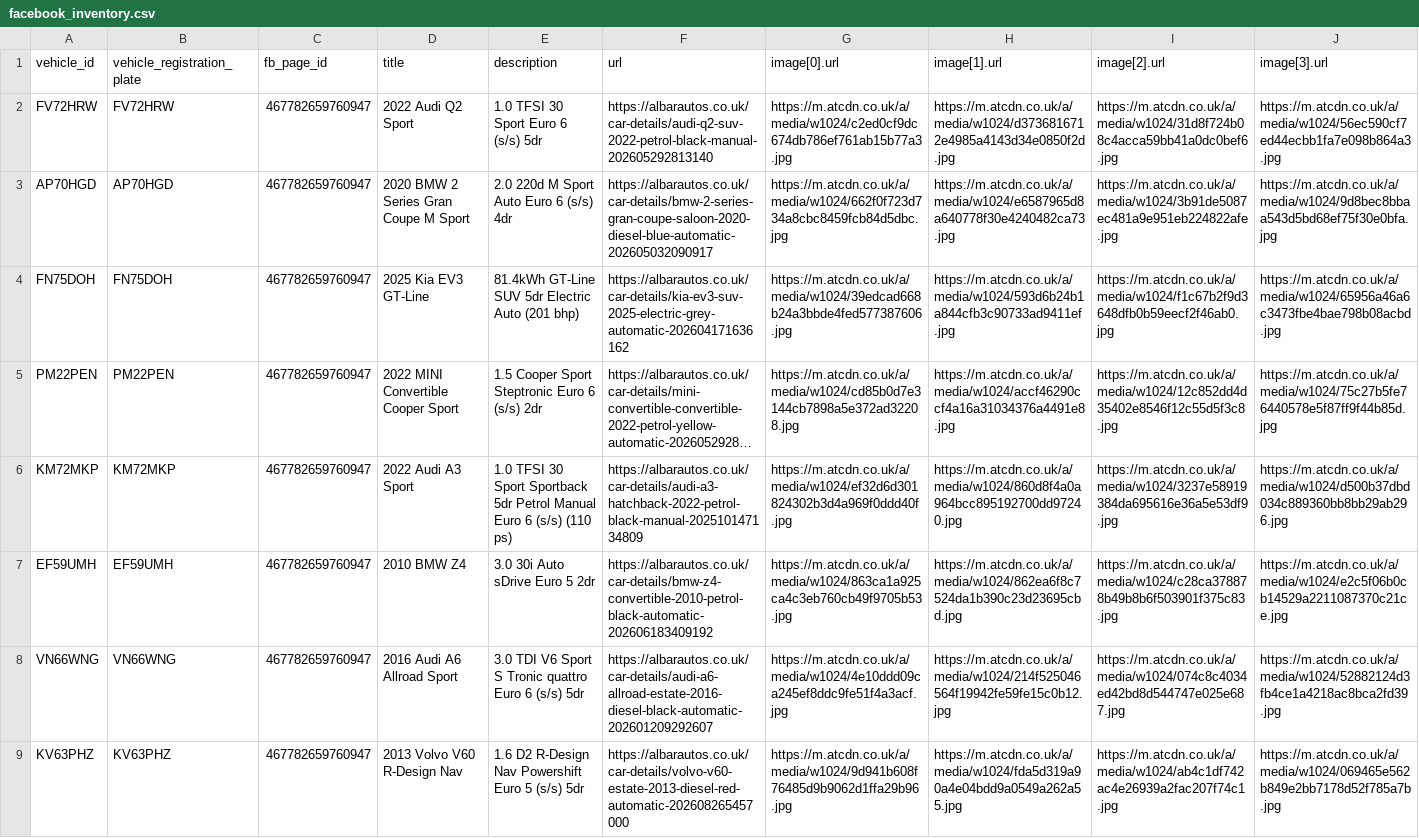
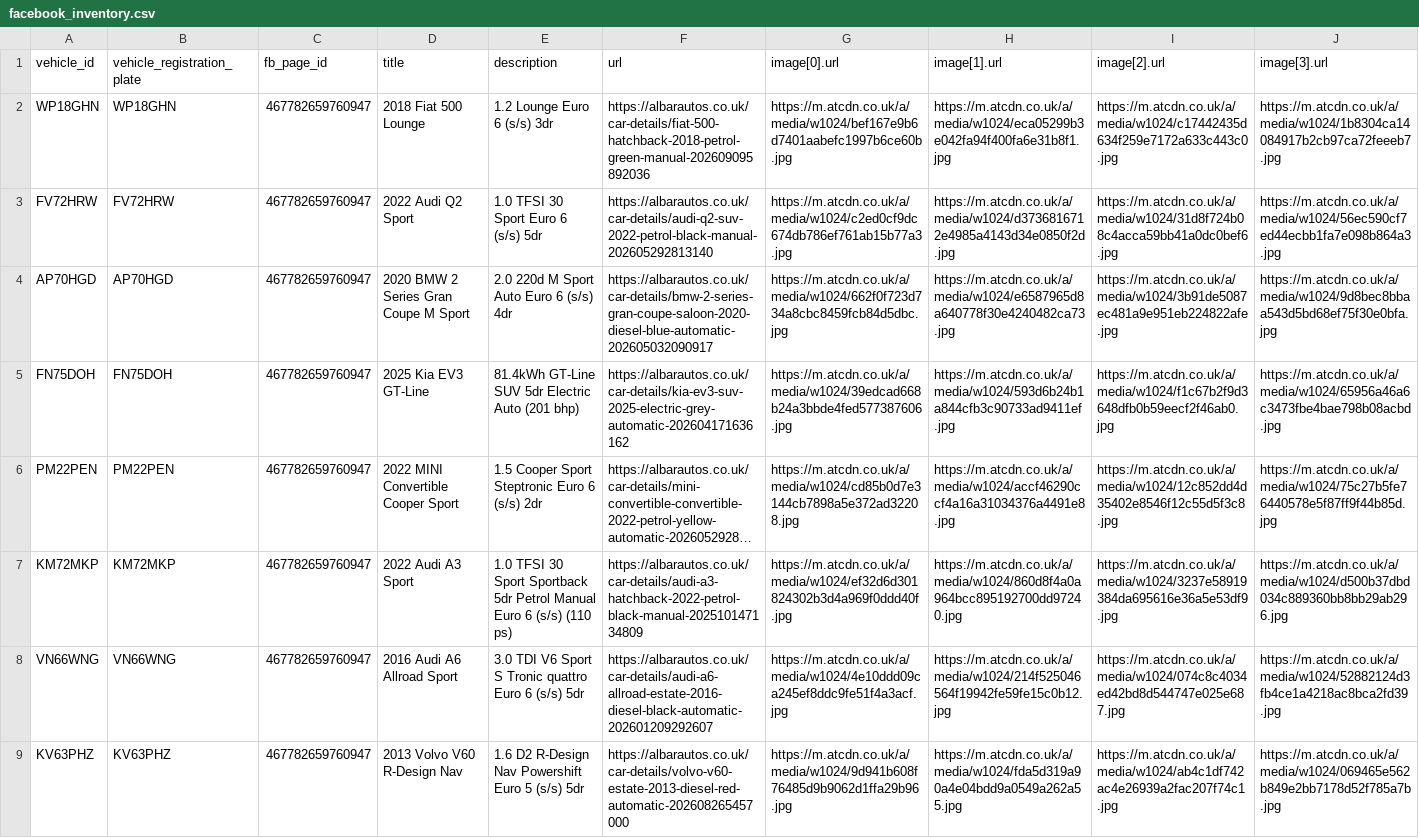
Before and after one commit to oli-a11y/albar-meta-feed, a CSV file: facebook_inventory.csv, drawn as a sheet; only a part is shown; long unchanged cells end in …; removed rows and columns are numbered as before the commit, all else as after; rows hold the shown columns only; the diff names each change by its address in the sheet, - before the commit and + after, or states it on an @@ line.

```diff
--- a/facebook_inventory.csv
+++ b/facebook_inventory.csv
+row 2: WP18GHN | WP18GHN | 467782659760947 | 2018 Fiat 500 Lounge | 1.2 Lounge Euro 6 (s/s) 3dr | https://albarautos.co.uk/car-details/fiat-500-hatchback-2018-petrol-green-manual-202609095892036 | https://m.atcdn.co.uk/a/media/w1024/bef167e9b6d7401aabefc1997b6ce60b.jpg | https://m.atcdn.co.uk/a/media/w1024/eca05299b3e042fa94f400fa6e31b8f1.jpg | https://m.atcdn.co.uk/a/media/w1024/c17442435d634f259e7172a633c443c0.jpg | https://m.atcdn.co.uk/a/media/w1024/1b8304ca14084917b2cb97ca72feeeb7.jpg
-row 7: EF59UMH | EF59UMH | 467782659760947 | 2010 BMW Z4 | 3.0 30i Auto sDrive Euro 5 2dr | https://albarautos.co.uk/car-details/bmw-z4-convertible-2010-petrol-black-automatic-202606183409192 | https://m.atcdn.co.uk/a/media/w1024/863ca1a925ca4c3eb760cb49f9705b53.jpg | https://m.atcdn.co.uk/a/media/w1024/862ea6f8c7524da1b390c23d23695cbd.jpg | https://m.atcdn.co.uk/a/media/w1024/c28ca378878b49b8b6f503901f375c83.jpg | https://m.atcdn.co.uk/a/media/w1024/e2c5f06b0cb14529a2211087370c21ce.jpg
```
